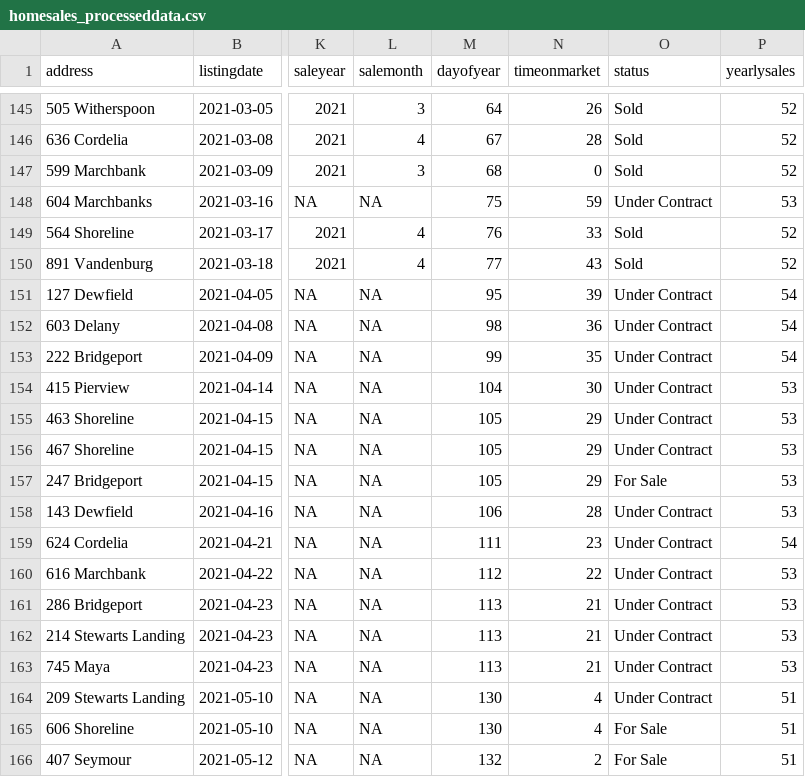
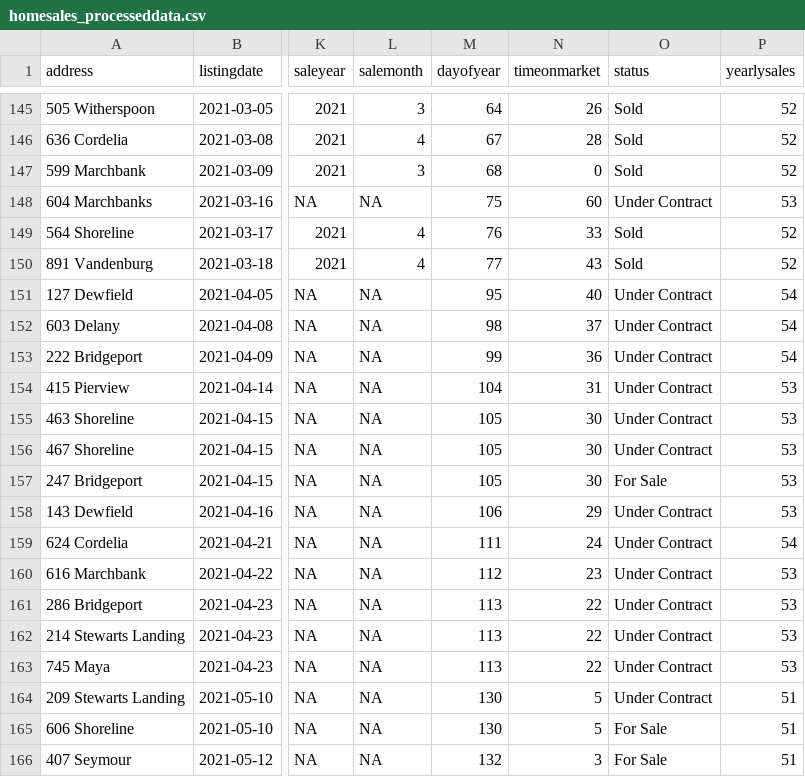
Before and after one commit to robhanssen/glenlake-homesales-old, a CSV file: data/homesales_processeddata.csv, drawn as a sheet; only a part is shown, gaps mark what is left out; the diff names each change by its address in the sheet, - before the commit and + after, or states it on an @@ line.

Commit message:
Automated data update May 15, 2021 at 05:05

```diff
--- a/data/homesales_processeddata.csv
+++ b/data/homesales_processeddata.csv
-N148 (timeonmarket): 59
+N148 (timeonmarket): 60
-N151 (timeonmarket): 39
+N151 (timeonmarket): 40
-N152 (timeonmarket): 36
+N152 (timeonmarket): 37
-N153 (timeonmarket): 35
+N153 (timeonmarket): 36
-N154 (timeonmarket): 30
+N154 (timeonmarket): 31
-N155:N157 (timeonmarket): 29
+N155:N157 (timeonmarket): 30
-N158 (timeonmarket): 28
+N158 (timeonmarket): 29
-N159 (timeonmarket): 23
+N159 (timeonmarket): 24
-N160 (timeonmarket): 22
+N160 (timeonmarket): 23
-N161:N163 (timeonmarket): 21
+N161:N163 (timeonmarket): 22
-N164:N165 (timeonmarket): 4
+N164:N165 (timeonmarket): 5
-N166 (timeonmarket): 2
+N166 (timeonmarket): 3
```
Also changed, not shown: data/median-time-on-market.csv, 14 other files.
